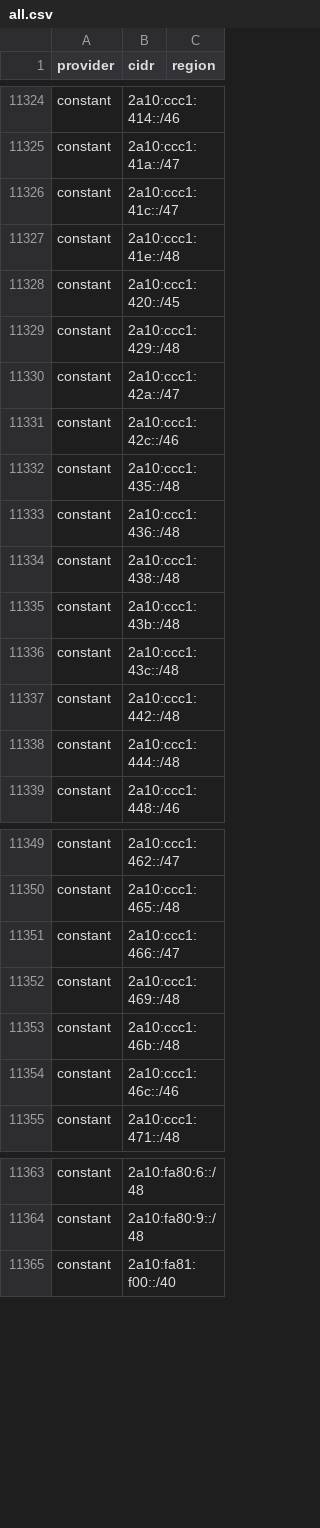
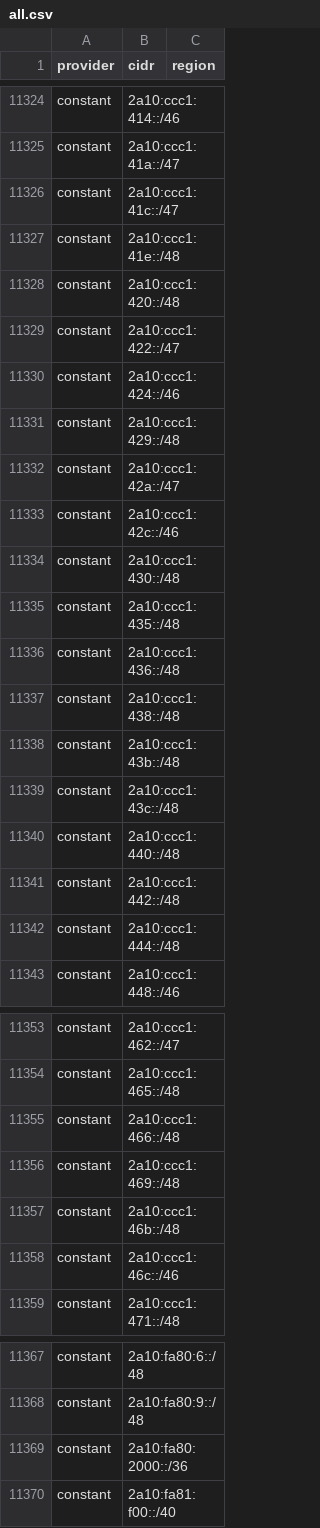
Before and after one commit to 123jjck/cdn-ip-ranges, a CSV file: all/all.csv, drawn as a sheet; only a part is shown, gaps mark what is left out.

```diff
--- a/all/all.csv
+++ b/all/all.csv
@@ -11327,3 +11327,5 @@ constant,2a10:ccc1:41c::/47,
 constant,2a10:ccc1:41e::/48,
-constant,2a10:ccc1:420::/45,
+constant,2a10:ccc1:420::/48,
+constant,2a10:ccc1:422::/47,
+constant,2a10:ccc1:424::/46,
 constant,2a10:ccc1:429::/48,
@@ -11331,2 +11333,3 @@ constant,2a10:ccc1:42a::/47,
 constant,2a10:ccc1:42c::/46,
+constant,2a10:ccc1:430::/48,
 constant,2a10:ccc1:435::/48,
@@ -11336,2 +11339,3 @@ constant,2a10:ccc1:43b::/48,
 constant,2a10:ccc1:43c::/48,
+constant,2a10:ccc1:440::/48,
 constant,2a10:ccc1:442::/48,
@@ -11350,3 +11354,3 @@ constant,2a10:ccc1:462::/47,
 constant,2a10:ccc1:465::/48,
-constant,2a10:ccc1:466::/47,
+constant,2a10:ccc1:466::/48,
 constant,2a10:ccc1:469::/48,
@@ -11364,2 +11368,3 @@ constant,2a10:fa80:6::/48,
 constant,2a10:fa80:9::/48,
+constant,2a10:fa80:2000::/36,
 constant,2a10:fa81:f00::/40,
```
Also changed, not shown: 9 other files.
